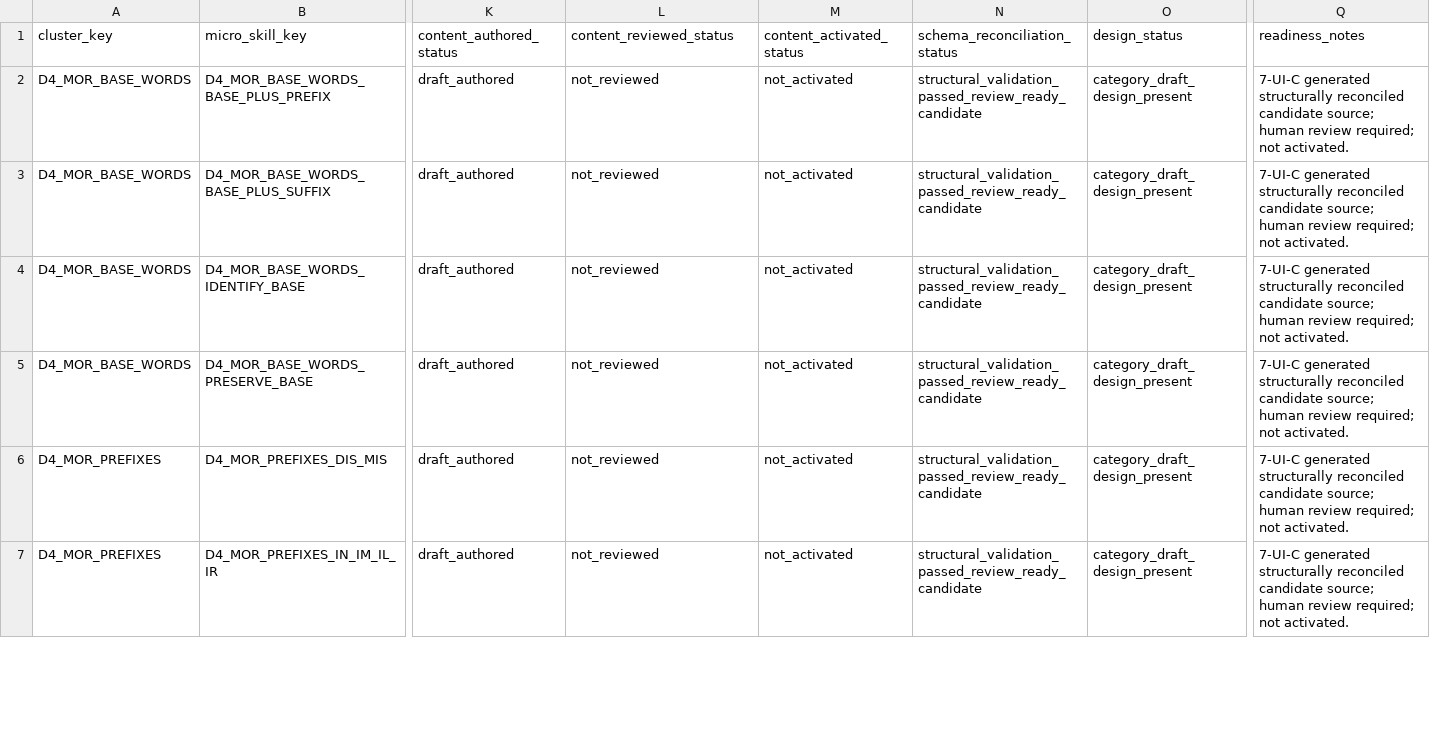
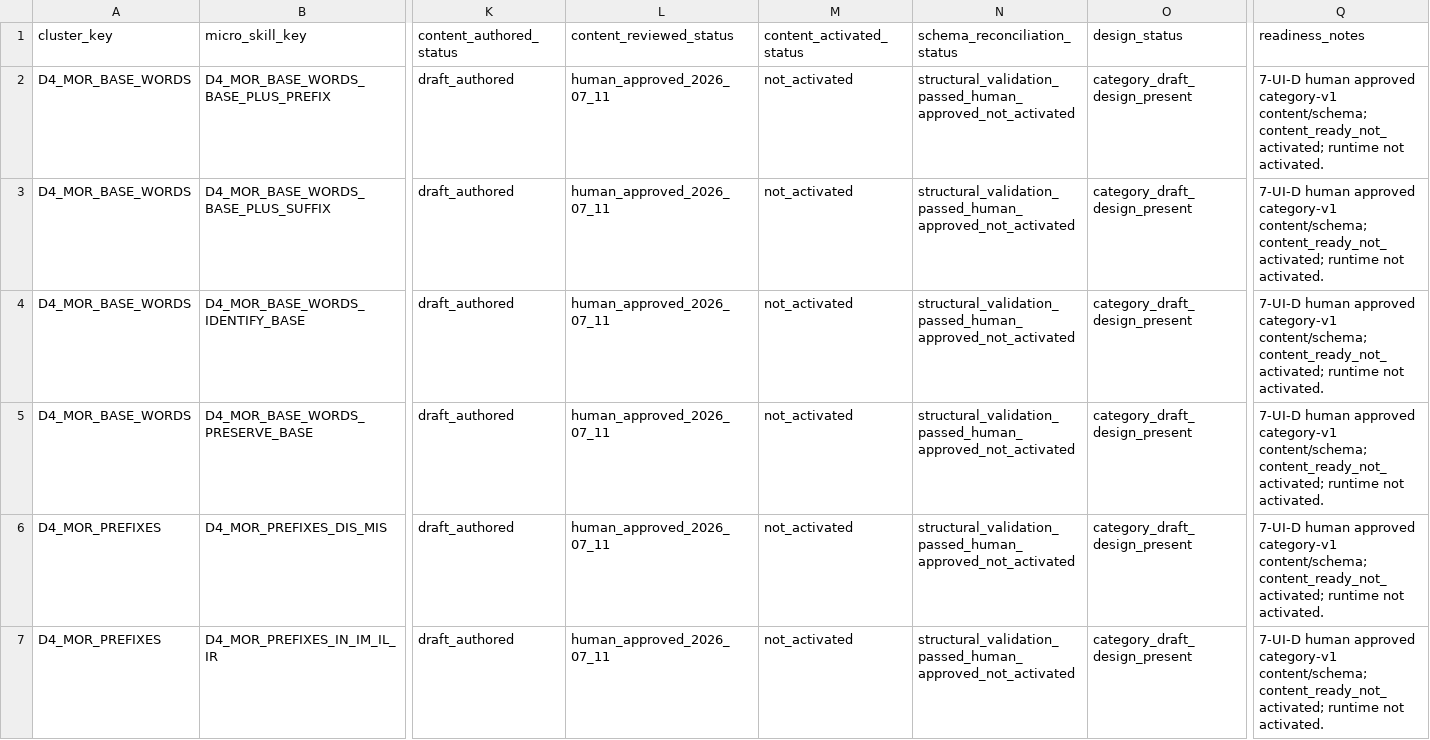
Before and after one commit to leesanderson1992-hash/scarletts-spells, a CSV file: docs/implementation/seed-data/adle-7-ui/control-matrix/d4-mor-experience-readiness-matrix.csv, drawn as a sheet; only a part is shown, gaps mark what is left out; the diff covers the shown part only; the diff names each change by its address in the sheet, - before the commit and + after, or states it on an @@ line.

```diff
--- a/docs/implementation/seed-data/adle-7-ui/control-matrix/d4-mor-experience-readiness-matrix.csv
+++ b/docs/implementation/seed-data/adle-7-ui/control-matrix/d4-mor-experience-readiness-matrix.csv
-L2:L7 (content_reviewed_status): not_reviewed
+L2:L7 (content_reviewed_status): human_approved_2026_07_11
-N2:N7 (schema_reconciliation_status): structural_validation_passed_review_ready_candidate
+N2:N7 (schema_reconciliation_status): structural_validation_passed_human_approved_not_activated
-Q2:Q7 (readiness_notes): 7-UI-C generated structurally reconciled candidate source; human review required; not activated.
+Q2:Q7 (readiness_notes): 7-UI-D human approved category-v1 content/schema; content_ready_not_activated; runtime not activated.
```
Also changed, not shown: 54 edited cells elsewhere in this file, docs/implementation/seed-data/adle-7-ui/control-matrix/adle-7-ui-global-control-matrix.csv, docs/implementation/seed-data/adle-7-ui/control-matrix/adle-7-ui-proof-register.csv, 11 other files.
